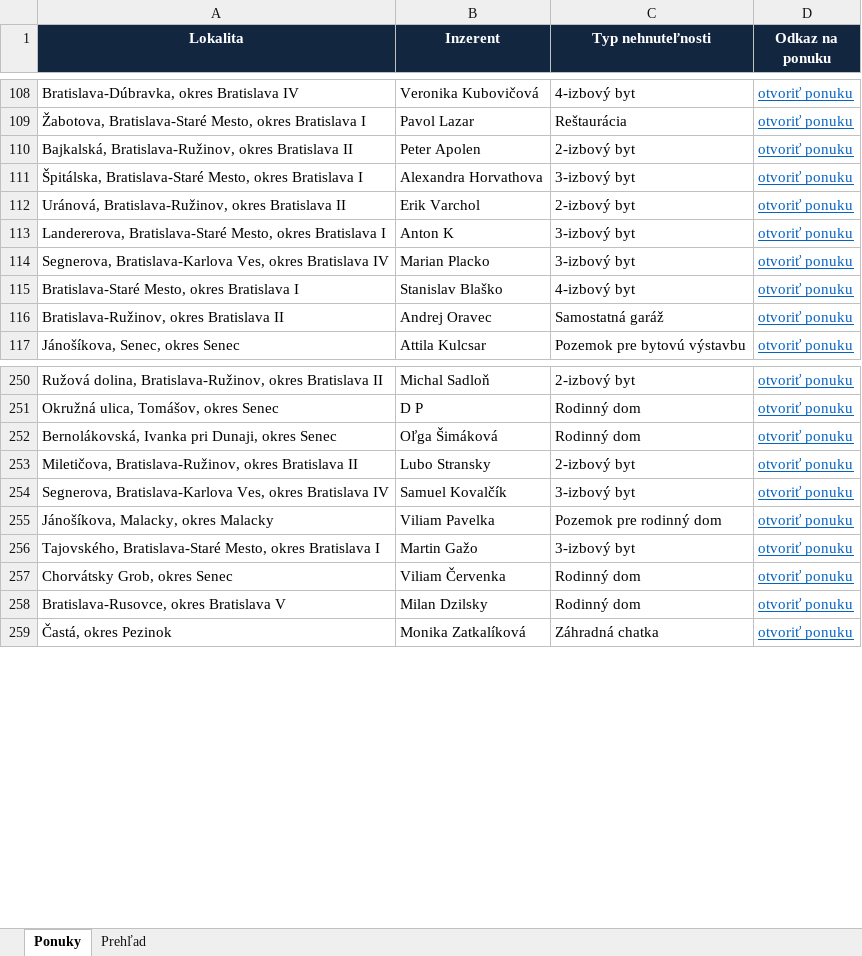
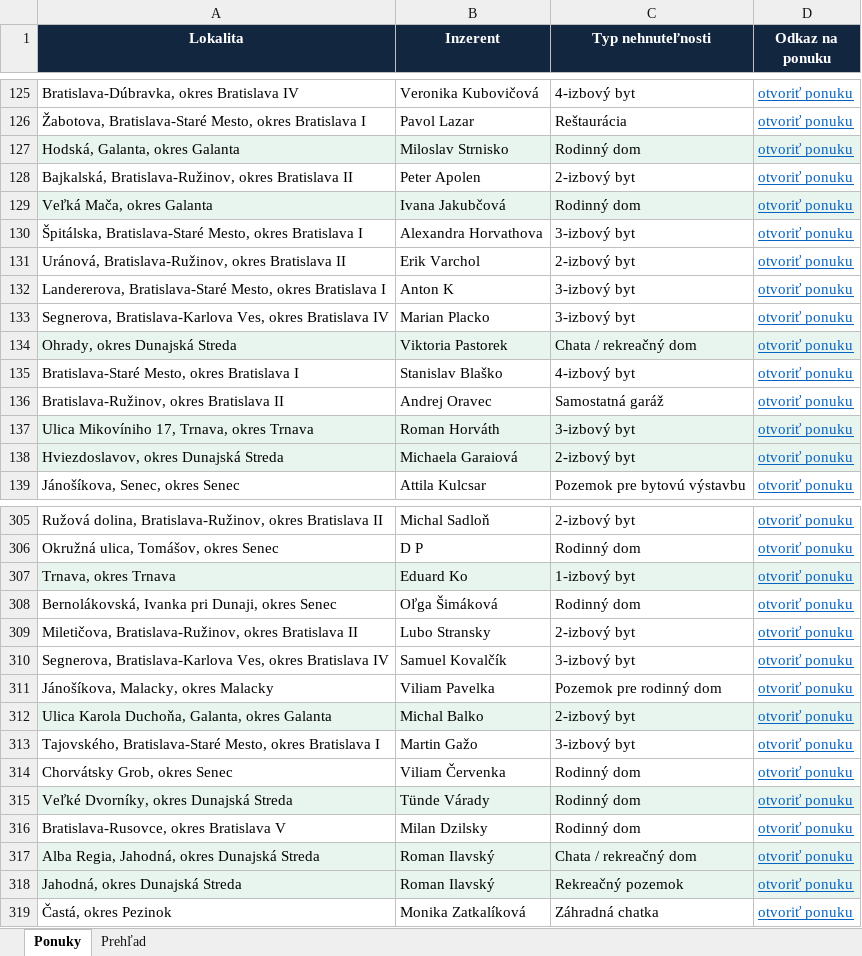
Before and after one commit to mrkubis-nest/nehnutelnosti-scraper, an Excel workbook: public/ponuky.xlsx, sheet Ponuky, drawn as a sheet; only a part is shown, gaps mark what is left out; values as stored, in another font and other column widths than the file's, no borders; the diff covers the shown part only; the diff names each change by its address in the sheet, - before the commit and + after, or states it on an @@ line.

```diff
--- a/public/ponuky.xlsx (sheet Ponuky)
+++ b/public/ponuky.xlsx (sheet Ponuky)
+row 127: Hodská, Galanta, okres Galanta | Miloslav Strnisko | Rodinný dom | otvoriť ponuku
+row 129: Veľká Mača, okres Galanta | Ivana Jakubčová | Rodinný dom | otvoriť ponuku
+row 134: Ohrady, okres Dunajská Streda | Viktoria Pastorek | Chata / rekreačný dom | otvoriť ponuku
+row 137: Ulica Mikovíniho 17, Trnava, okres Trnava | Roman Horváth | 3-izbový byt | otvoriť ponuku
+row 138: Hviezdoslavov, okres Dunajská Streda | Michaela Garaiová | 2-izbový byt | otvoriť ponuku
+row 307: Trnava, okres Trnava | Eduard Ko | 1-izbový byt | otvoriť ponuku
+row 312: Ulica Karola Duchoňa, Galanta, okres Galanta | Michal Balko | 2-izbový byt | otvoriť ponuku
+row 315: Veľké Dvorníky, okres Dunajská Streda | Tünde Várady | Rodinný dom | otvoriť ponuku
+row 317: Alba Regia, Jahodná, okres Dunajská Streda | Roman Ilavský | Chata / rekreačný dom | otvoriť ponuku
+row 318: Jahodná, okres Dunajská Streda | Roman Ilavský | Rekreačný pozemok | otvoriť ponuku
```
Also changed, not shown: 91 added rows and cell formats elsewhere in this sheet, sheet Prehľad, 2 other files.
